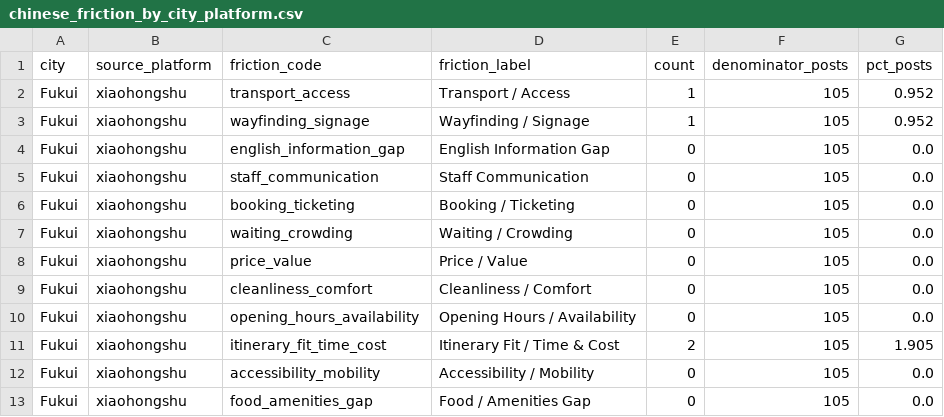
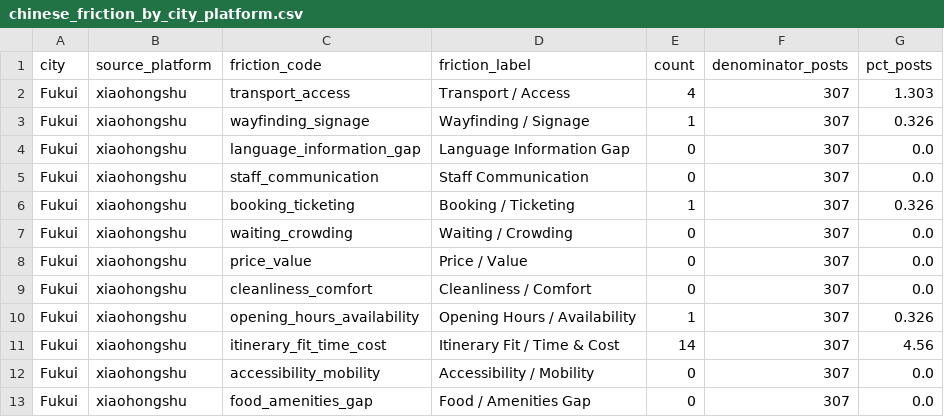
Before and after one commit to andrew-verde/english-fukui-tourism, a CSV file: output/chinese_social_media_analysis/chinese_friction_by_city_platform.csv, drawn as a sheet.

```diff
--- a/output/chinese_social_media_analysis/chinese_friction_by_city_platform.csv
+++ b/output/chinese_social_media_analysis/chinese_friction_by_city_platform.csv
@@ -1,13 +1,13 @@
 city,source_platform,friction_code,friction_label,count,denominator_posts,pct_posts
-Fukui,xiaohongshu,transport_access,Transport / Access,1,105,0.952
-Fukui,xiaohongshu,wayfinding_signage,Wayfinding / Signage,1,105,0.952
-Fukui,xiaohongshu,english_information_gap,English Information Gap,0,105,0.0
-Fukui,xiaohongshu,staff_communication,Staff Communication,0,105,0.0
-Fukui,xiaohongshu,booking_ticketing,Booking / Ticketing,0,105,0.0
-Fukui,xiaohongshu,waiting_crowding,Waiting / Crowding,0,105,0.0
-Fukui,xiaohongshu,price_value,Price / Value,0,105,0.0
-Fukui,xiaohongshu,cleanliness_comfort,Cleanliness / Comfort,0,105,0.0
-Fukui,xiaohongshu,opening_hours_availability,Opening Hours / Availability,0,105,0.0
-Fukui,xiaohongshu,itinerary_fit_time_cost,Itinerary Fit / Time & Cost,2,105,1.905
-Fukui,xiaohongshu,accessibility_mobility,Accessibility / Mobility,0,105,0.0
-Fukui,xiaohongshu,food_amenities_gap,Food / Amenities Gap,0,105,0.0
+Fukui,xiaohongshu,transport_access,Transport / Access,4,307,1.303
+Fukui,xiaohongshu,wayfinding_signage,Wayfinding / Signage,1,307,0.326
+Fukui,xiaohongshu,language_information_gap,Language Information Gap,0,307,0.0
+Fukui,xiaohongshu,staff_communication,Staff Communication,0,307,0.0
+Fukui,xiaohongshu,booking_ticketing,Booking / Ticketing,1,307,0.326
+Fukui,xiaohongshu,waiting_crowding,Waiting / Crowding,0,307,0.0
+Fukui,xiaohongshu,price_value,Price / Value,0,307,0.0
+Fukui,xiaohongshu,cleanliness_comfort,Cleanliness / Comfort,0,307,0.0
+Fukui,xiaohongshu,opening_hours_availability,Opening Hours / Availability,1,307,0.326
+Fukui,xiaohongshu,itinerary_fit_time_cost,Itinerary Fit / Time & Cost,14,307,4.56
+Fukui,xiaohongshu,accessibility_mobility,Accessibility / Mobility,0,307,0.0
+Fukui,xiaohongshu,food_amenities_gap,Food / Amenities Gap,0,307,0.0
```
Also changed, not shown: output/chinese_social_media_analysis/chinese_friction_by_city_platform_theme.csv, output/official_fukui/ftas_friction_by_area.csv, 23 other files.
